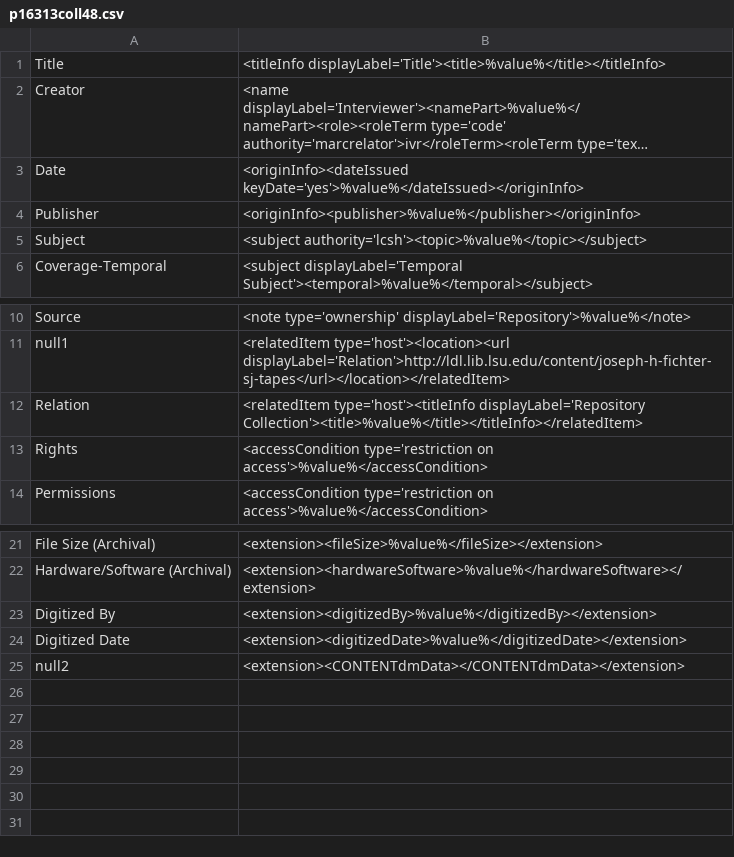
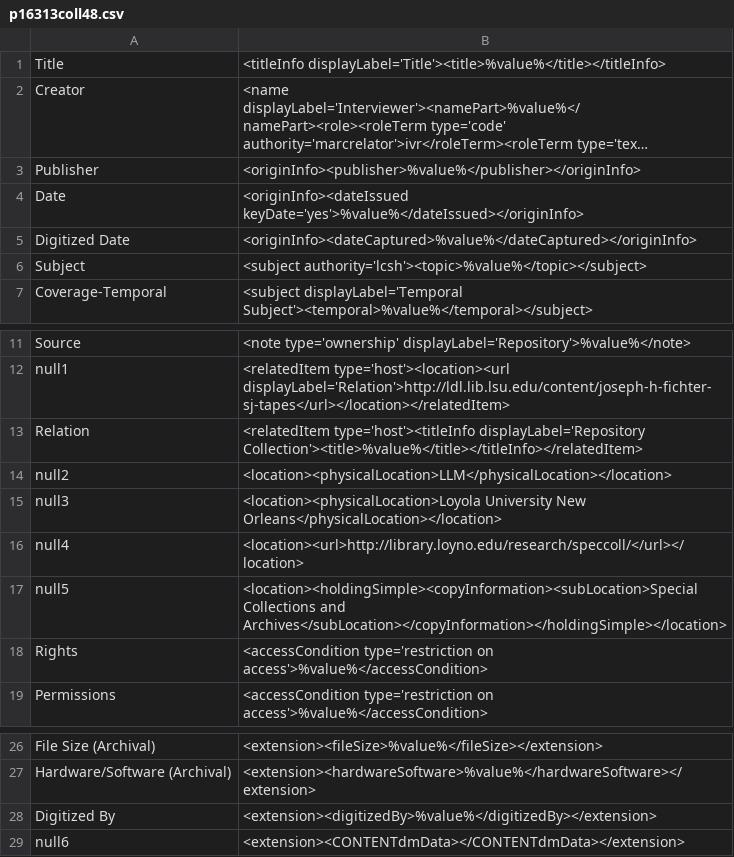
Before and after one commit to MarcusBarnes/mik, a CSV file: extras/lsu/mappings_files/p16313coll48.csv, drawn as a sheet; only a part is shown, gaps mark what is left out; long unchanged cells end in …; removed rows and columns are numbered as before the commit, all else as after; the diff names each change by its address in the sheet, - before the commit and + after, or states it on an @@ line.

Commit message:
corrections and added location info

```diff
--- a/extras/lsu/mappings_files/p16313coll48.csv
+++ b/extras/lsu/mappings_files/p16313coll48.csv
@@ row 4 moved to row 3: Publisher @@
+row 5: Digitized Date | <originInfo><dateCaptured>%value%</dateCaptured></originInfo>
+row 14: null2 | <location><physicalLocation>LLM</physicalLocation></location>
+row 15: null3 | <location><physicalLocation>Loyola University New Orleans</physicalLocation></location>
+row 16: null4 | <location><url>http://library.loyno.edu/research/speccoll/</url></location>
+row 17: null5 | <location><holdingSimple><copyInformation><subLocation>Special Collections and Archives</subLocation></copyInformation></holdingSimple></location>
-row 24: Digitized Date | <extension><digitizedDate>%value%</digitizedDate></extension>
-A29: null2
+A29: null6
```
Also changed, not shown: extras/lsu/mappings_files/LSU_JJA.csv.
